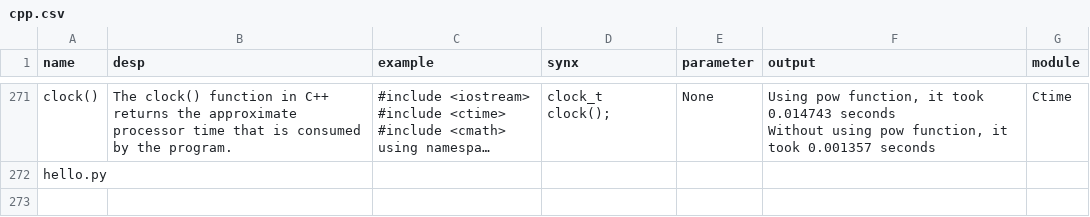
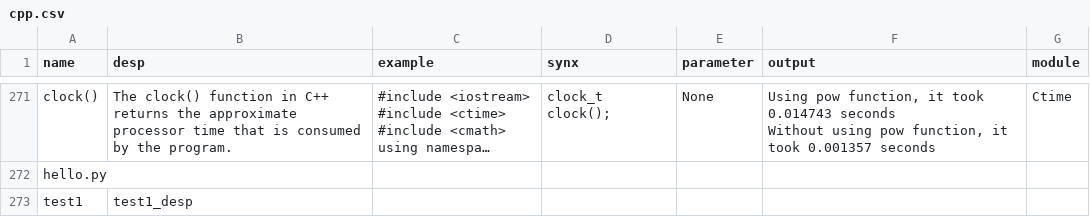
Before and after one commit to madhavambati/Function-Reference-Guide, a CSV file: updated/cpp.csv, drawn as a sheet; only a part is shown, gaps mark what is left out; long unchanged cells end in …; the diff names each change by its address in the sheet, - before the commit and + after, or states it on an @@ line.

```diff
--- a/updated/cpp.csv
+++ b/updated/cpp.csv
+row 273: test1 | test1_desp
```
Also changed, not shown: 2 other files.
